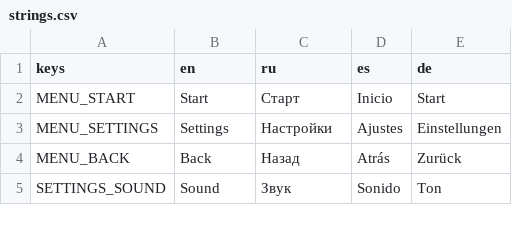
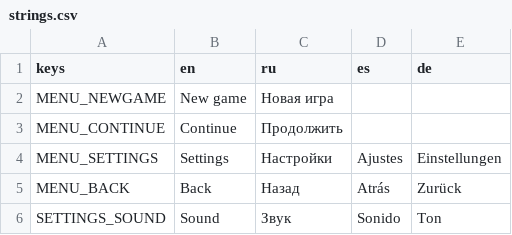
Before and after one commit to sanechka-tech/godot-clicker-game-v.2, a CSV file: Localization/strings.csv, drawn as a sheet; only a part is shown; removed rows and columns are numbered as before the commit, all else as after; the diff names each change by its address in the sheet, - before the commit and + after, or states it on an @@ line.

```diff
--- a/Localization/strings.csv
+++ b/Localization/strings.csv
-row 2: MENU_START | Start | Старт | Inicio | Start
+row 2: MENU_NEWGAME | New game | Новая игра
+row 3: MENU_CONTINUE | Continue | Продолжить
```
Also changed, not shown: 22 other files.
